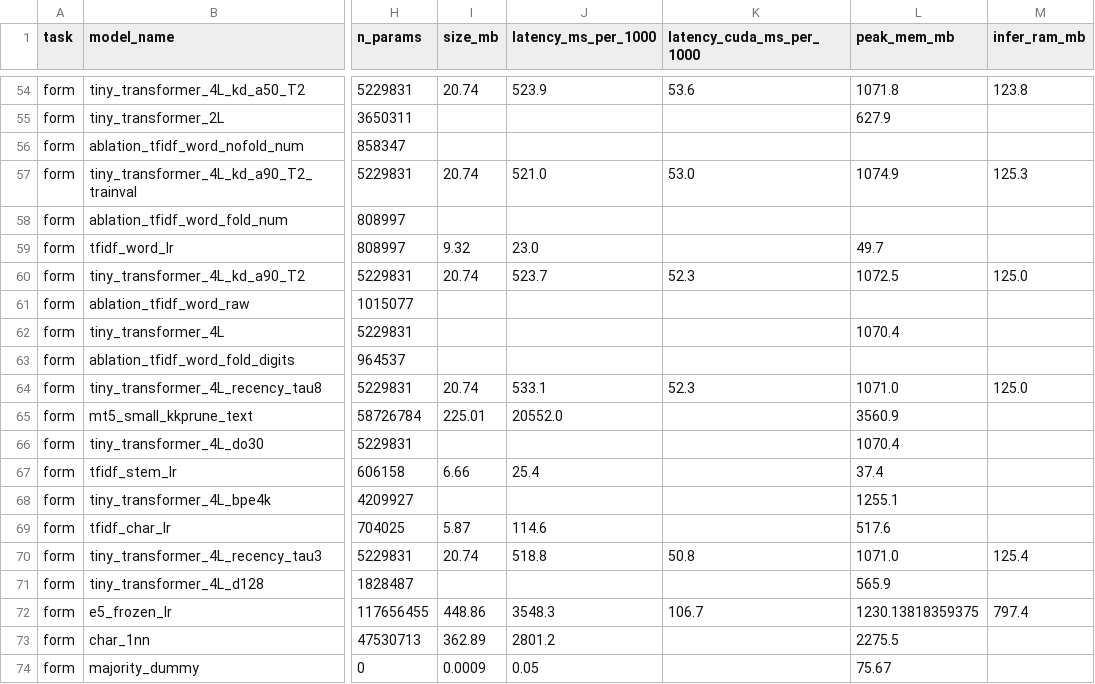
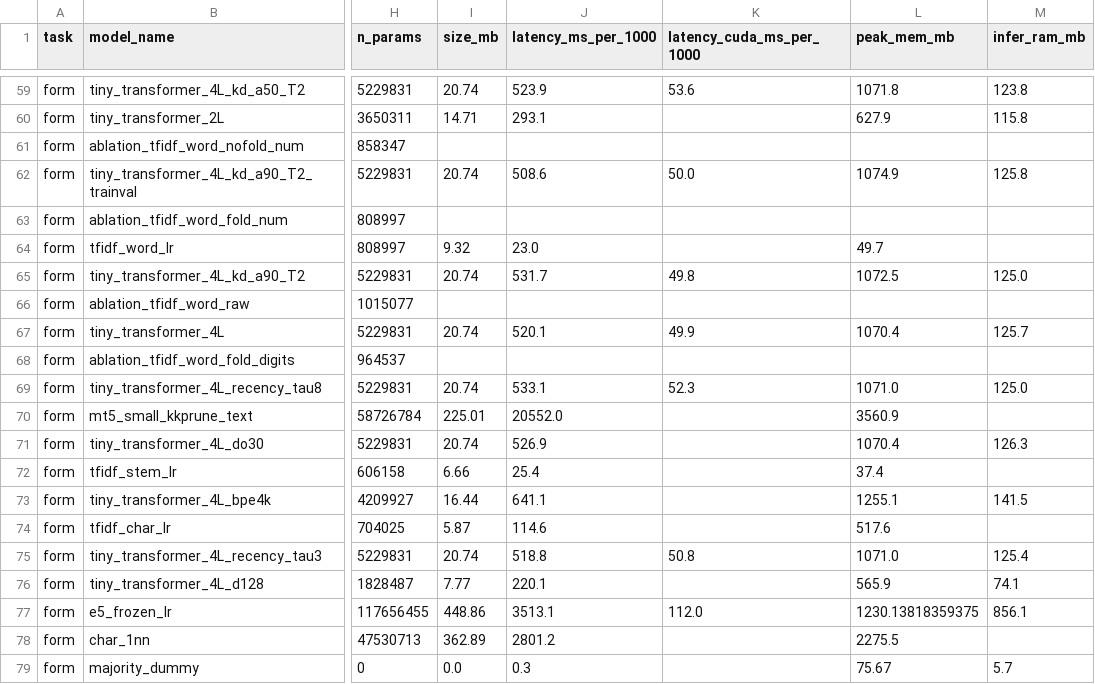
Before and after one commit to Na-Ilyas/Kazakh_legal_acts_classification, a CSV file: results/model_comparison.csv, drawn as a sheet; only a part is shown, gaps mark what is left out; addresses are those after the commit; the diff covers the shown part only; the diff names each change by its address in the sheet, - before the commit and + after, or states it on an @@ line.

```diff
--- a/results/model_comparison.csv
+++ b/results/model_comparison.csv
-I60 (size_mb): (empty)
+I60 (size_mb): 14.71
-J60 (latency_ms_per_1000): (empty)
+J60 (latency_ms_per_1000): 293.1
-M60 (infer_ram_mb): (empty)
+M60 (infer_ram_mb): 115.8
-J62 (latency_ms_per_1000): 521.0
+J62 (latency_ms_per_1000): 508.6
-K62 (latency_cuda_ms_per_1000): 53.0
+K62 (latency_cuda_ms_per_1000): 50.0
-M62 (infer_ram_mb): 125.3
+M62 (infer_ram_mb): 125.8
-J65 (latency_ms_per_1000): 523.7
+J65 (latency_ms_per_1000): 531.7
-K65 (latency_cuda_ms_per_1000): 52.3
+K65 (latency_cuda_ms_per_1000): 49.8
-I67 (size_mb): (empty)
+I67 (size_mb): 20.74
-J67 (latency_ms_per_1000): (empty)
+J67 (latency_ms_per_1000): 520.1
-K67 (latency_cuda_ms_per_1000): (empty)
+K67 (latency_cuda_ms_per_1000): 49.9
-M67 (infer_ram_mb): (empty)
+M67 (infer_ram_mb): 125.7
-I71 (size_mb): (empty)
+I71 (size_mb): 20.74
-J71 (latency_ms_per_1000): (empty)
+J71 (latency_ms_per_1000): 526.9
-M71 (infer_ram_mb): (empty)
+M71 (infer_ram_mb): 126.3
-I73 (size_mb): (empty)
+I73 (size_mb): 16.44
-J73 (latency_ms_per_1000): (empty)
+J73 (latency_ms_per_1000): 641.1
-M73 (infer_ram_mb): (empty)
+M73 (infer_ram_mb): 141.5
-I76 (size_mb): (empty)
+I76 (size_mb): 7.77
-J76 (latency_ms_per_1000): (empty)
+J76 (latency_ms_per_1000): 220.1
-M76 (infer_ram_mb): (empty)
+M76 (infer_ram_mb): 74.1
-J77 (latency_ms_per_1000): 3548.3
+J77 (latency_ms_per_1000): 3513.1
-K77 (latency_cuda_ms_per_1000): 106.7
+K77 (latency_cuda_ms_per_1000): 112.0
-M77 (infer_ram_mb): 797.4
+M77 (infer_ram_mb): 856.1
-I79 (size_mb): 0.0009
+I79 (size_mb): 0.0
-J79 (latency_ms_per_1000): 0.05
+J79 (latency_ms_per_1000): 0.3
-M79 (infer_ram_mb): (empty)
+M79 (infer_ram_mb): 5.7
```
Also changed, not shown: 5 added rows and 79 edited cells elsewhere in this file, results/error_by_body_type.csv, results/error_by_length.csv, 38 other files.
